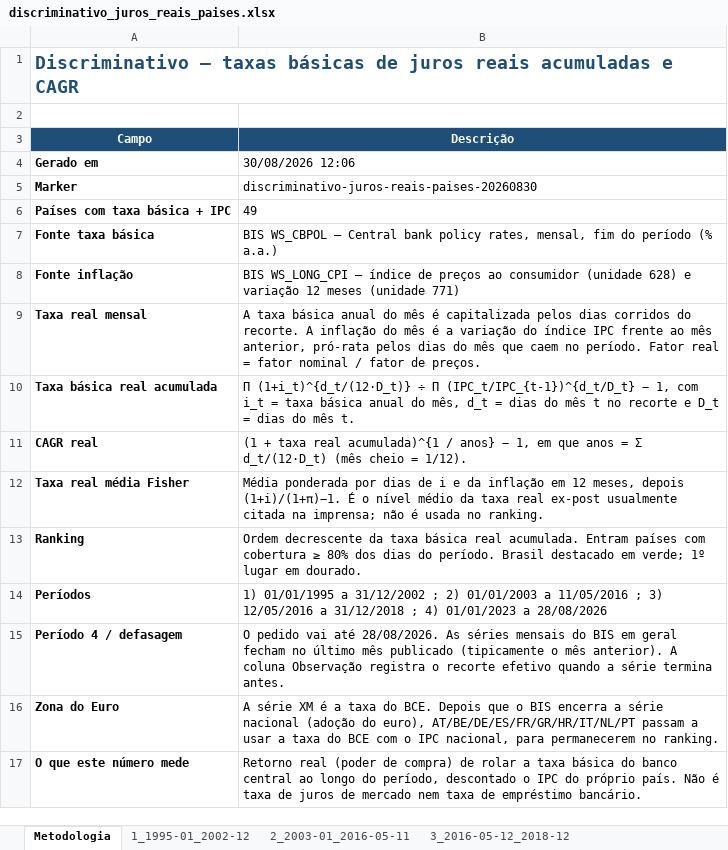
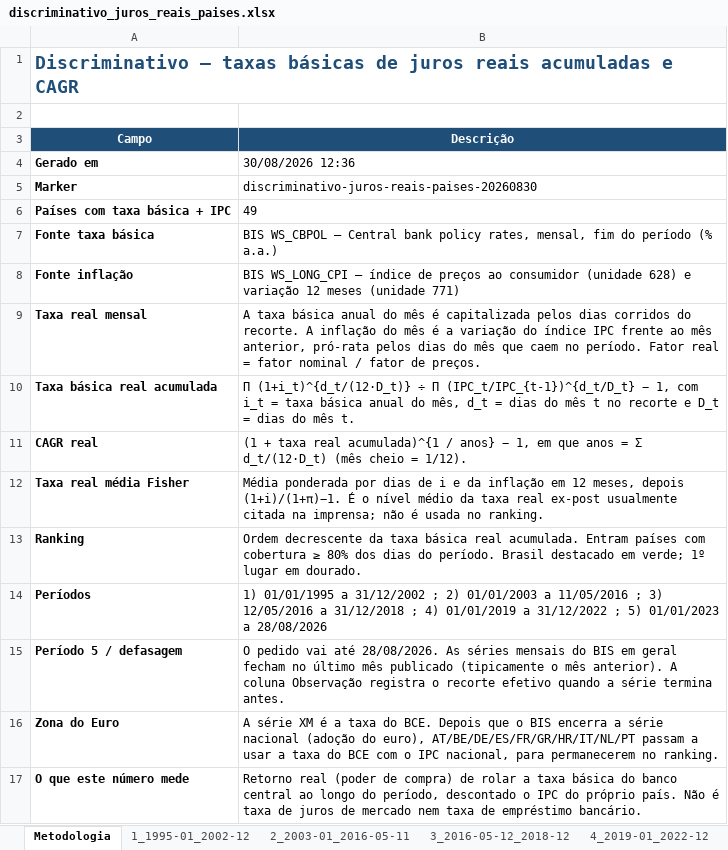
Before and after one commit to cafla19791-tech/SEC--data-analysys, an Excel workbook: output/discriminativo_juros_reais_paises.xlsx, sheet Metodologia, drawn as a sheet; values as stored, in another font and other column widths than the file's, no borders; the diff names each change by its address in the sheet, - before the commit and + after, or states it on an @@ line.

```diff
--- a/output/discriminativo_juros_reais_paises.xlsx (sheet Metodologia)
+++ b/output/discriminativo_juros_reais_paises.xlsx (sheet Metodologia)
-B4 (Descrição): 30/08/2026 12:06
+B4 (Descrição): 30/08/2026 12:36
-B14 (Descrição): …; 4) 01/01/2023 a…
+B14 (Descrição): …; 4) 01/01/2019 a 31/12/2022 ; 5) 01/01/2023 a…
-A15 (Campo): Período 4 / defasagem
+A15 (Campo): Período 5 / defasagem
```
Also changed, not shown: sheet 4_2019-01_2022-12, sheet Comparativo, other sheet tabs.
